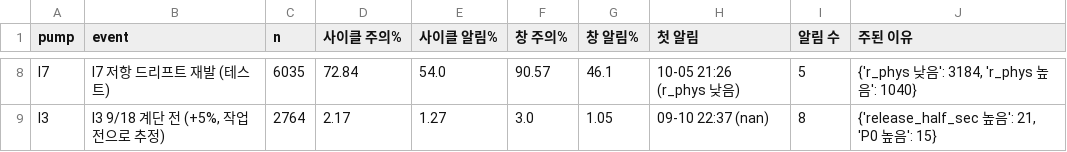
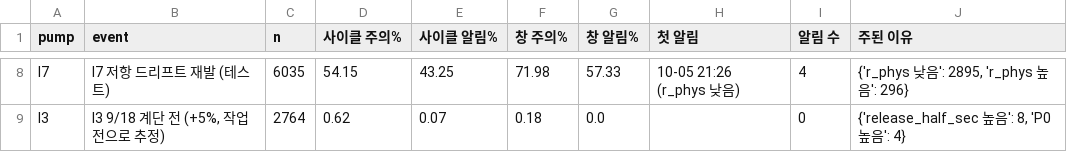
Before and after one commit to JeonJae02/KTA_Train, a CSV file: HDI_MODEL/cycle_ae/artifacts/eval_events.csv, drawn as a sheet; only a part is shown, gaps mark what is left out; the diff covers the shown part only; the diff names each change by its address in the sheet, - before the commit and + after, or states it on an @@ line.

```diff
--- a/HDI_MODEL/cycle_ae/artifacts/eval_events.csv
+++ b/HDI_MODEL/cycle_ae/artifacts/eval_events.csv
-D8 (사이클 주의%): 72.84
+D8 (사이클 주의%): 54.15
-E8 (사이클 알림%): 54.0
+E8 (사이클 알림%): 43.25
-F8 (창 주의%): 90.57
+F8 (창 주의%): 71.98
-G8 (창 알림%): 46.1
+G8 (창 알림%): 57.33
-I8 (알림 수): 5
+I8 (알림 수): 4
-J8 (주된 이유): {'r_phys 낮음': 3184, 'r_phys 높음': 1040}
+J8 (주된 이유): {'r_phys 낮음': 2895, 'r_phys 높음': 296}
-D9 (사이클 주의%): 2.17
+D9 (사이클 주의%): 0.62
-E9 (사이클 알림%): 1.27
+E9 (사이클 알림%): 0.07
-F9 (창 주의%): 3.0
+F9 (창 주의%): 0.18
-G9 (창 알림%): 1.05
+G9 (창 알림%): 0.0
-H9 (첫 알림): 09-10 22:37 (nan)
+H9 (첫 알림): (empty)
-I9 (알림 수): 8
+I9 (알림 수): 0
-J9 (주된 이유): {'release_half_sec 높음': 21, 'P0 높음': 15}
+J9 (주된 이유): {'release_half_sec 높음': 8, 'P0 높음': 4}
```
Also changed, not shown: 28 edited cells elsewhere in this file, HDI_MODEL/cycle_ae/artifacts/eval_pumps.csv, 9 other files.
